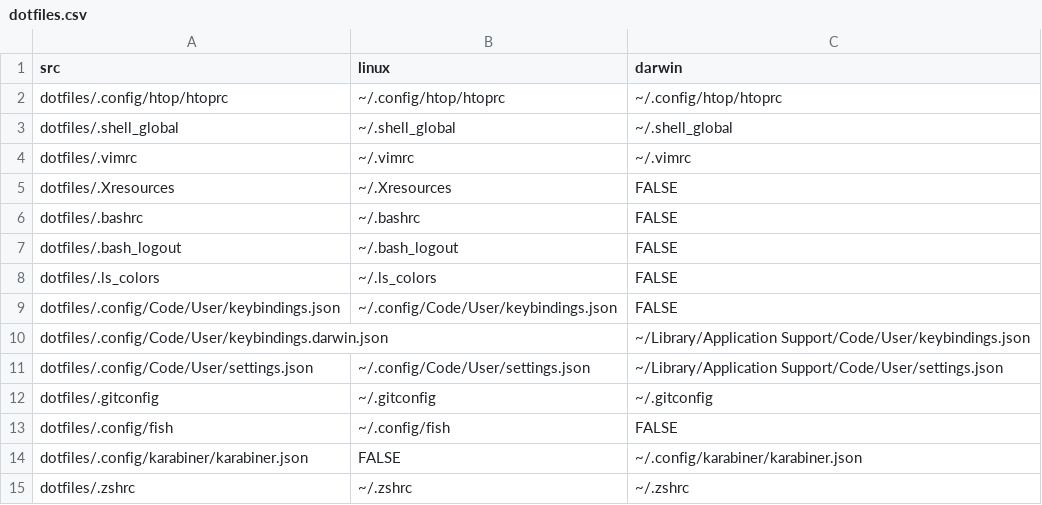
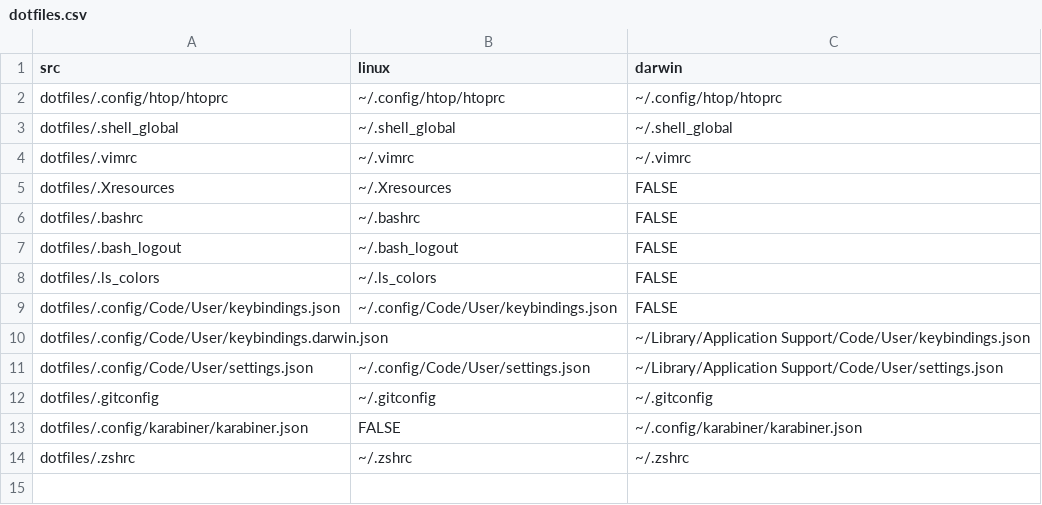
Before and after one commit to altaris/dotfiles, a CSV file: dotfiles.csv, drawn as a sheet.

Commit message:
Fixed fish loose ends

```diff
--- a/dotfiles.csv
+++ b/dotfiles.csv
@@ -12,3 +12,2 @@ dotfiles/.config/Code/User/settings.json,~/.config/Code/User/settings.json,~/Lib
 dotfiles/.gitconfig,~/.gitconfig,~/.gitconfig
-dotfiles/.config/fish,~/.config/fish,FALSE
 dotfiles/.config/karabiner/karabiner.json,FALSE,~/.config/karabiner/karabiner.json
```
Also changed, not shown: 18 other files.
